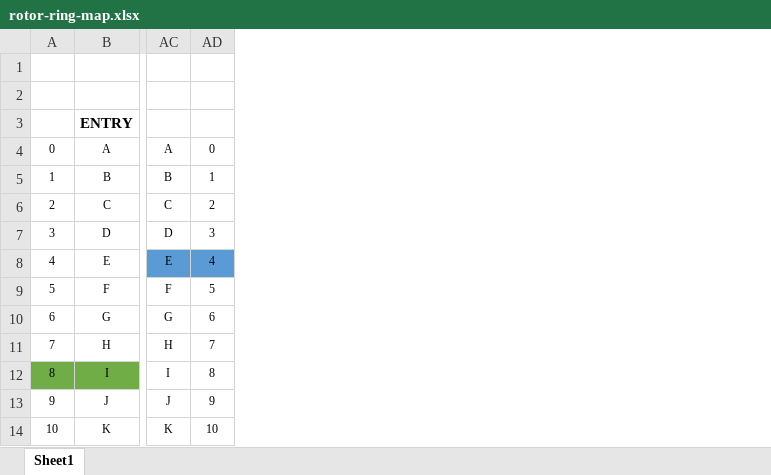
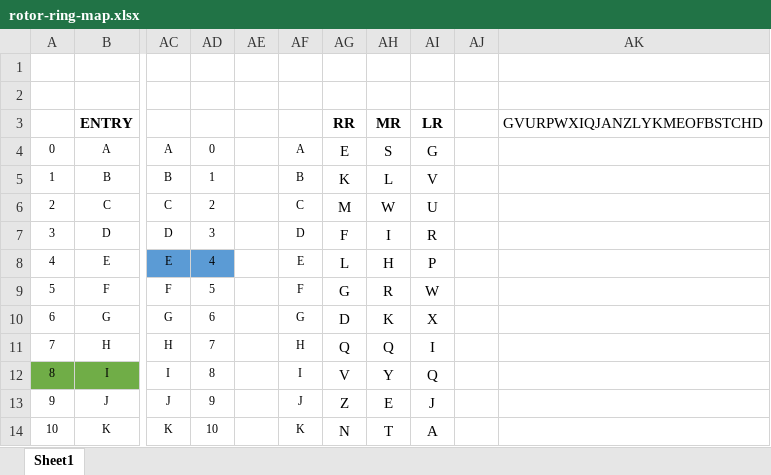
Before and after one commit to pat-hearps/enigma-recreation, an Excel workbook: rotor-ring-map.xlsx, sheet Sheet1, drawn as a sheet; only a part is shown, gaps mark what is left out; values as stored, in another font and other column widths than the file's, no borders; the diff names each change by its address in the sheet, - before the commit and + after, or states it on an @@ line.

```diff
--- a/rotor-ring-map.xlsx (sheet Sheet1)
+++ b/rotor-ring-map.xlsx (sheet Sheet1)
+column AE, empty
+column AF, rows 4-14: A | B | C | D | E | F | G | H | I | J | K
+column AG, rows 3-14: RR | E | K | M | F | L | G | D | Q | V | Z | N
+column AH, rows 3-14: MR | S | L | W | I | H | R | K | Q | Y | E | T
+column AI, rows 3-14: LR | G | V | U | R | P | W | X | I | Q | J | A
+column AJ, empty
+column AK, row 3: GVURPWXIQJANZLYKMEOFBSTCHD
```
Also changed, not shown: 1 other file.
